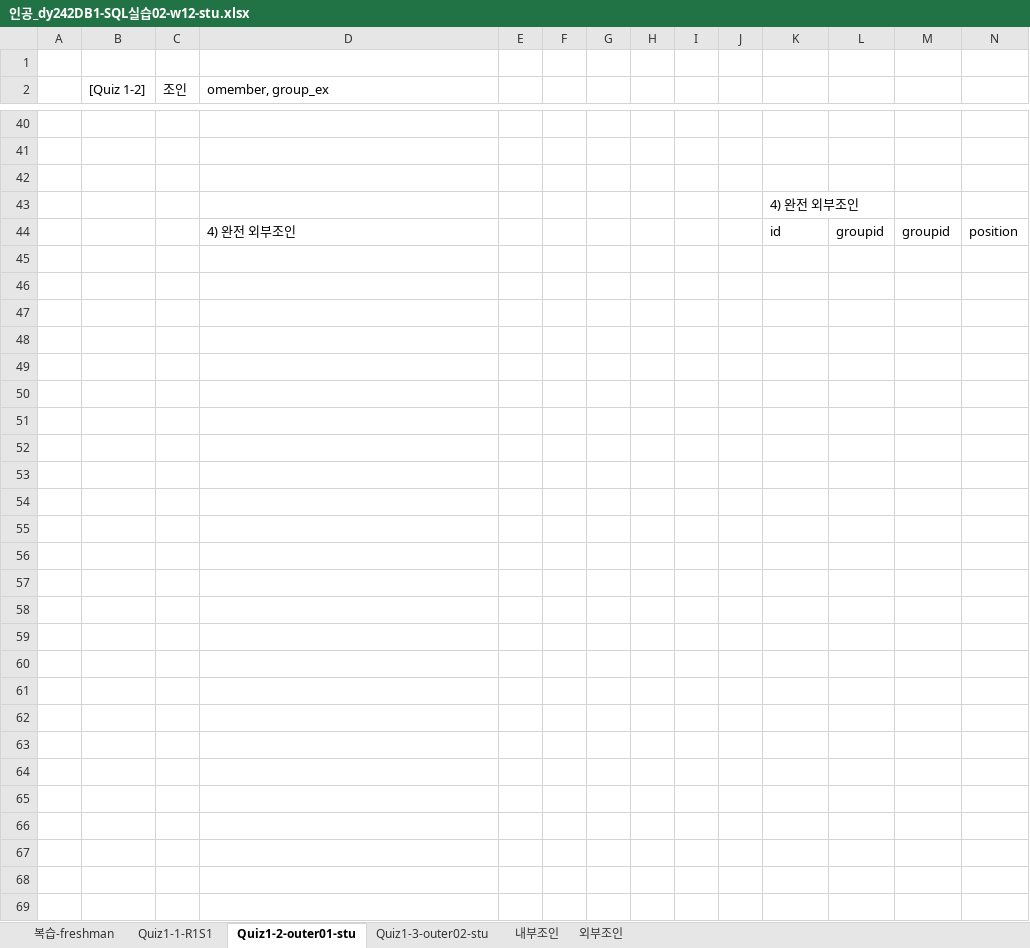
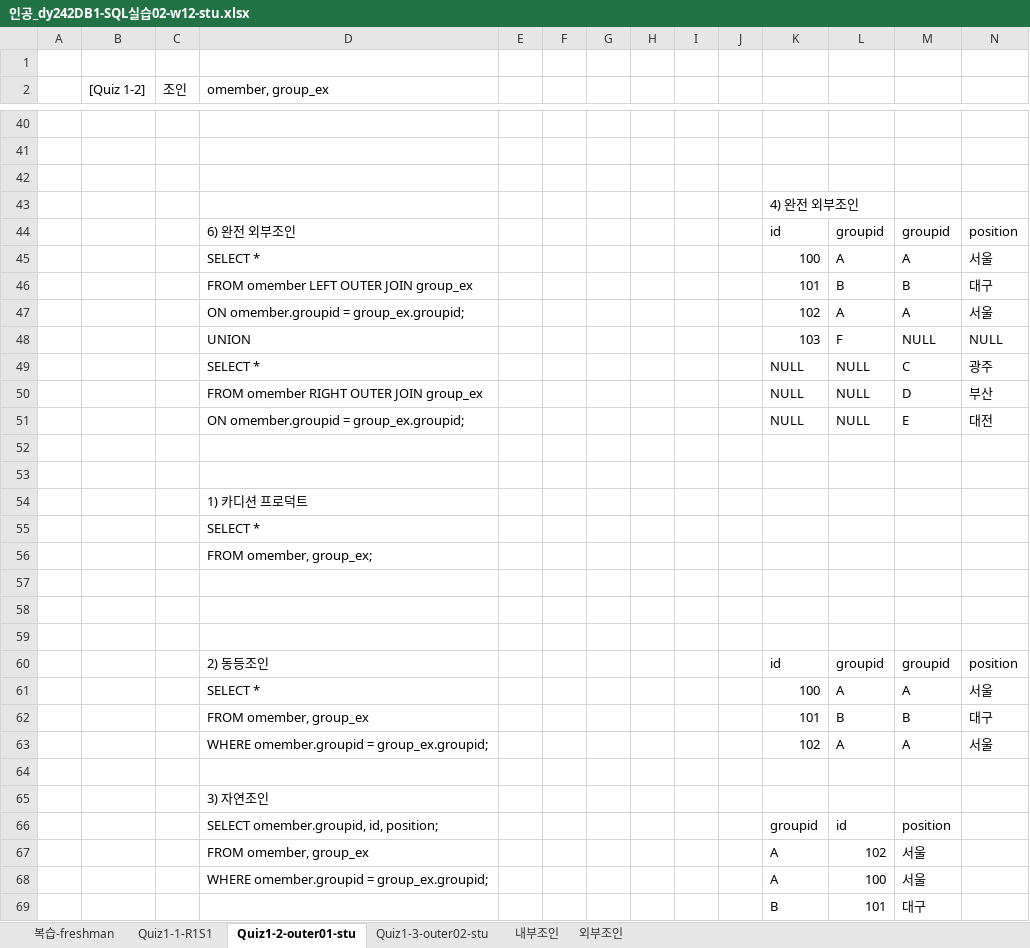
Before and after one commit to wamong/DMU-JMJ, an Excel workbook: 1학년2학기/데이터베이스/데이터베이스 기말/12week/인공_dy242DB1-SQL실습02-w12-stu.xlsx, sheet Quiz1-2-outer01-stu, drawn as a sheet; only a part is shown, gaps mark what is left out; values as stored, in another font and other column widths than the file's, no cell formats; charts and pictures not drawn; the diff covers the shown part only; the diff names each change by its address in the sheet, - before the commit and + after, or states it on an @@ line.

```diff
--- a/1학년2학기/데이터베이스/데이터베이스 기말/12week/인공_dy242DB1-SQL실습02-w12-stu.xlsx (sheet Quiz1-2-outer01-stu)
+++ b/1학년2학기/데이터베이스/데이터베이스 기말/12week/인공_dy242DB1-SQL실습02-w12-stu.xlsx (sheet Quiz1-2-outer01-stu)
-D44 (omember, group_ex): 4) 완전 외부조인
+D44 (omember, group_ex): 6) 완전 외부조인
+row 45:  |  |  | SELECT * |  |  |  |  |  |  | 100 | A | A | 서울
+row 46:  |  |  | FROM omember LEFT OUTER JOIN group_ex |  |  |  |  |  |  | 101 | B | B | 대구
+row 47:  |  |  | ON omember.groupid = group_ex.groupid; |  |  |  |  |  |  | 102 | A | A | 서울
+row 48:  |  |  | UNION |  |  |  |  |  |  | 103 | F | NULL | NULL
+row 49:  |  |  | SELECT * |  |  |  |  |  |  | NULL | NULL | C | 광주
+row 50:  |  |  | FROM omember RIGHT OUTER JOIN group_ex |  |  |  |  |  |  | NULL | NULL | D | 부산
+row 51:  |  |  | ON omember.groupid = group_ex.groupid; |  |  |  |  |  |  | NULL | NULL | E | 대전
+row 52: (empty)
+row 53: (empty)
+row 54:  |  |  | 1) 카디션 프로덕트
@@ row 20 moved to row 55: SELECT * @@
+row 56:  |  |  | FROM omember, group_ex;
+row 57: (empty)
+row 58: (empty)
+row 59: (empty)
+row 60:  |  |  | 2) 동등조인 |  |  |  |  |  |  | id | groupid | groupid | position
+row 61:  |  |  | SELECT * |  |  |  |  |  |  | 100 | A | A | 서울
+row 62:  |  |  | FROM omember, group_ex |  |  |  |  |  |  | 101 | B | B | 대구
+row 63:  |  |  | WHERE omember.groupid = group_ex.groupid; |  |  |  |  |  |  | 102 | A | A | 서울
+row 64: (empty)
+row 65:  |  |  | 3) 자연조인
+row 66:  |  |  | SELECT omember.groupid, id, position; |  |  |  |  |  |  | groupid | id | position
+row 67:  |  |  | FROM omember, group_ex |  |  |  |  |  |  | A | 102 | 서울
+row 68:  |  |  | WHERE omember.groupid = group_ex.groupid; |  |  |  |  |  |  | A | 100 | 서울
+row 69:  |  |  |  |  |  |  |  |  |  | B | 101 | 대구
```
Also changed, not shown: 9 added rows, 8 removed rows and 23 edited cells elsewhere in this sheet, sheet Quiz1-3-outer02-stu, sheet Quiz1-1-R1S1, sheet 외부조인, sheet 복습-freshman, sheet 내부조인, cell formats, charts or pictures, 3 other files.
